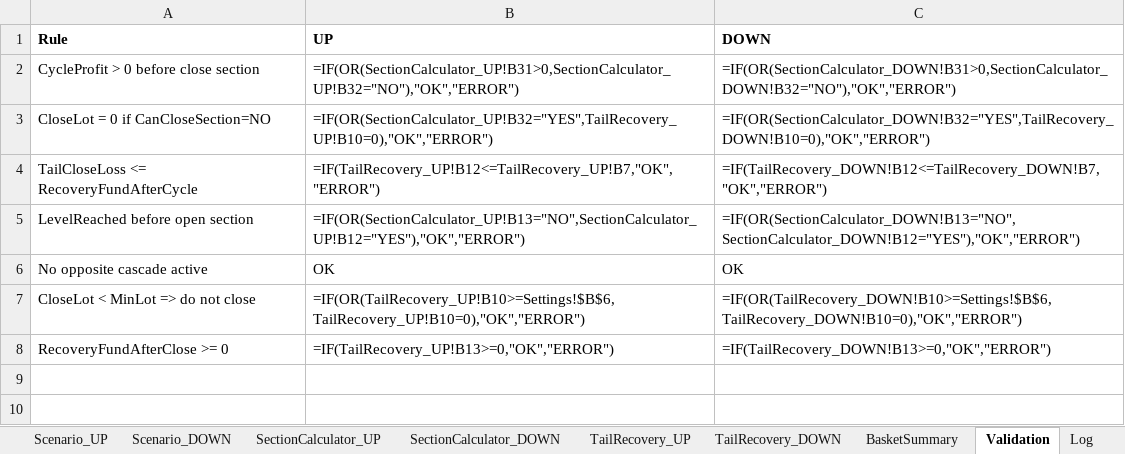
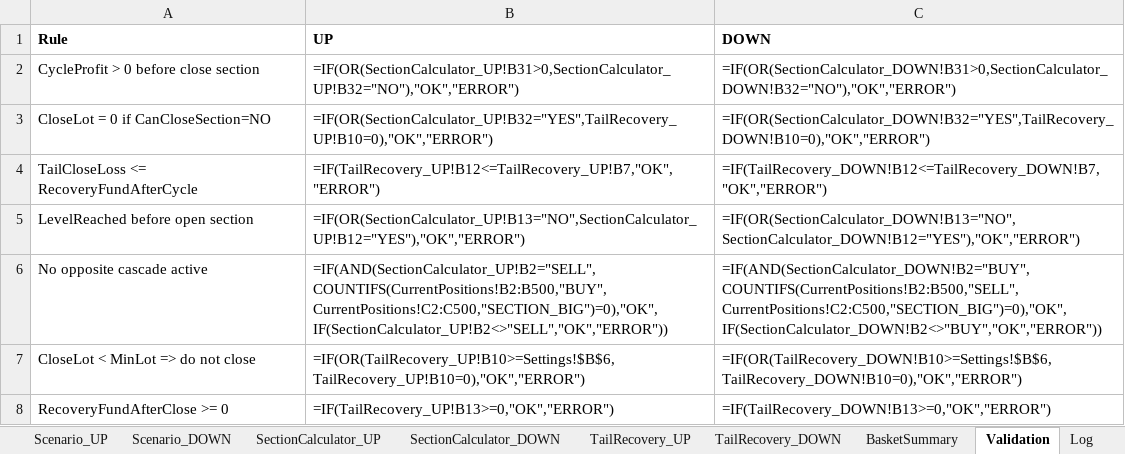
Before and after one commit to ic8812825-maker/chatgpt.com-codex, an Excel workbook: recovery_lock_cascade_next_step.xlsx, sheet Validation, drawn as a sheet; values as stored, in another font and other column widths than the file's, no borders; formulas without a stored value are shown as written; the diff names each change by its address in the sheet, - before the commit and + after, or states it on an @@ line.

Commit message:
Fix basket target, dynamic level checks, and cascade safety validations

```diff
--- a/recovery_lock_cascade_next_step.xlsx (sheet Validation)
+++ b/recovery_lock_cascade_next_step.xlsx (sheet Validation)
-B6 (UP): OK
+B6 (UP): =IF(AND(SectionCalculator_UP!B2="SELL",COUNTIFS(CurrentPositions!B2:B500,"BUY",CurrentPositions!C2:C500,"SECTION_BIG")=0),"OK",IF(SectionCalculator_UP!B2<>"SELL","OK","ERROR"))
-C6 (DOWN): OK
+C6 (DOWN): =IF(AND(SectionCalculator_DOWN!B2="BUY",COUNTIFS(CurrentPositions!B2:B500,"SELL",CurrentPositions!C2:C500,"SECTION_BIG")=0),"OK",IF(SectionCalculator_DOWN!B2<>"BUY","OK","ERROR"))
```
Also changed, not shown: sheet BasketSummary, sheet SectionCalculator_UP, sheet SectionCalculator_DOWN, 1 other file.
